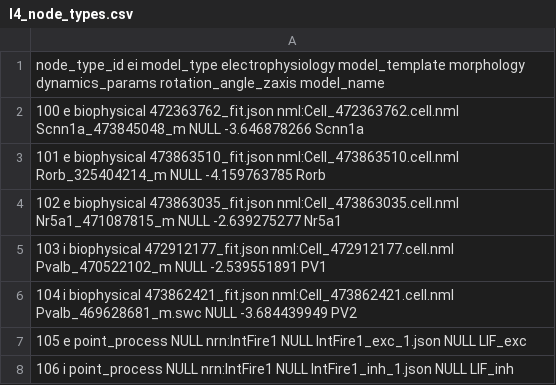
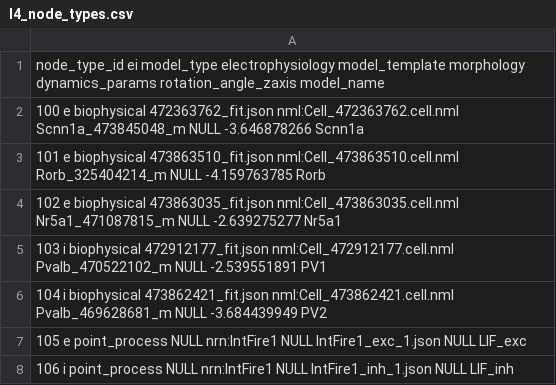
Before and after one commit to AllenInstitute/sonata, a CSV file: examples/layer4_sample/network/l4_node_types.csv, drawn as a sheet.

```diff
--- a/examples/layer4_sample/network/l4_node_types.csv
+++ b/examples/layer4_sample/network/l4_node_types.csv
@@ -5,3 +5,3 @@ node_type_id ei model_type electrophysiology model_template morphology dynamics_
 103 i biophysical 472912177_fit.json nml:Cell_472912177.cell.nml Pvalb_470522102_m NULL -2.539551891 PV1
-104 i biophysical 473862421_fit.json nml:Cell_473862421.cell.nml Pvalb_469628681_m.swc NULL -3.684439949 PV2
+104 i biophysical 473862421_fit.json nml:Cell_473862421.cell.nml Pvalb_469628681_m NULL -3.684439949 PV2
 105 e point_process NULL nrn:IntFire1 NULL IntFire1_exc_1.json NULL LIF_exc
```
Also changed, not shown: 9 other files.
